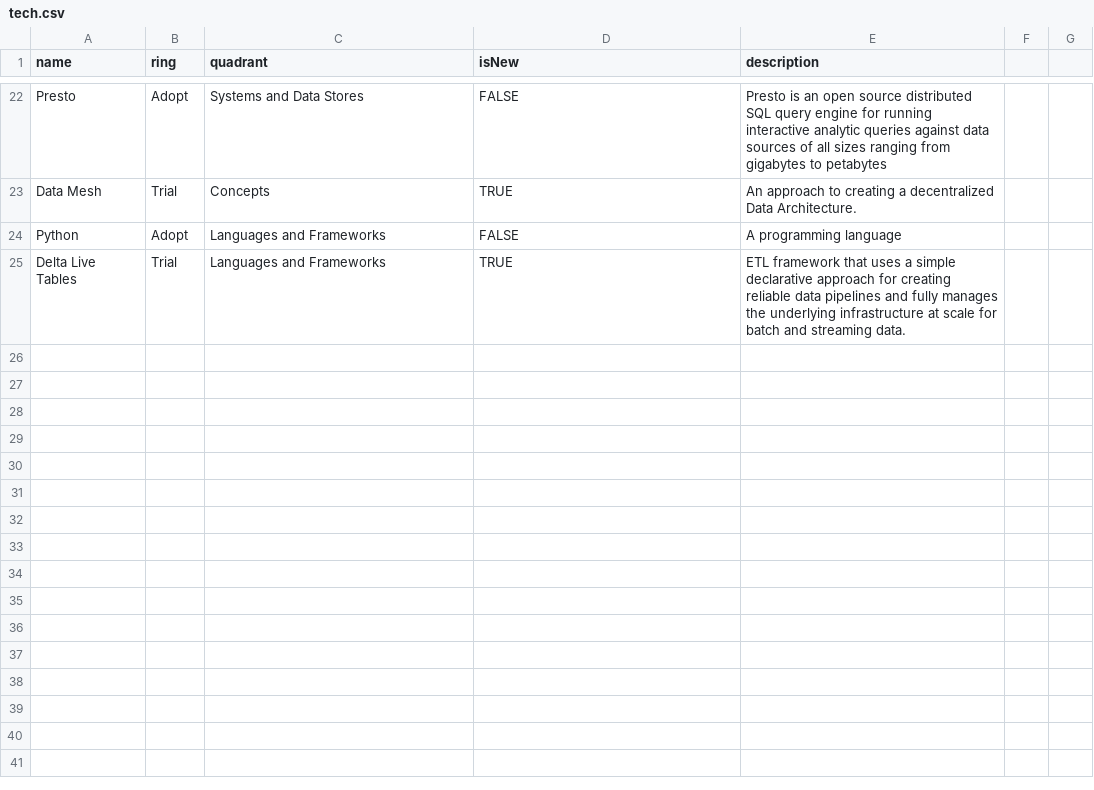
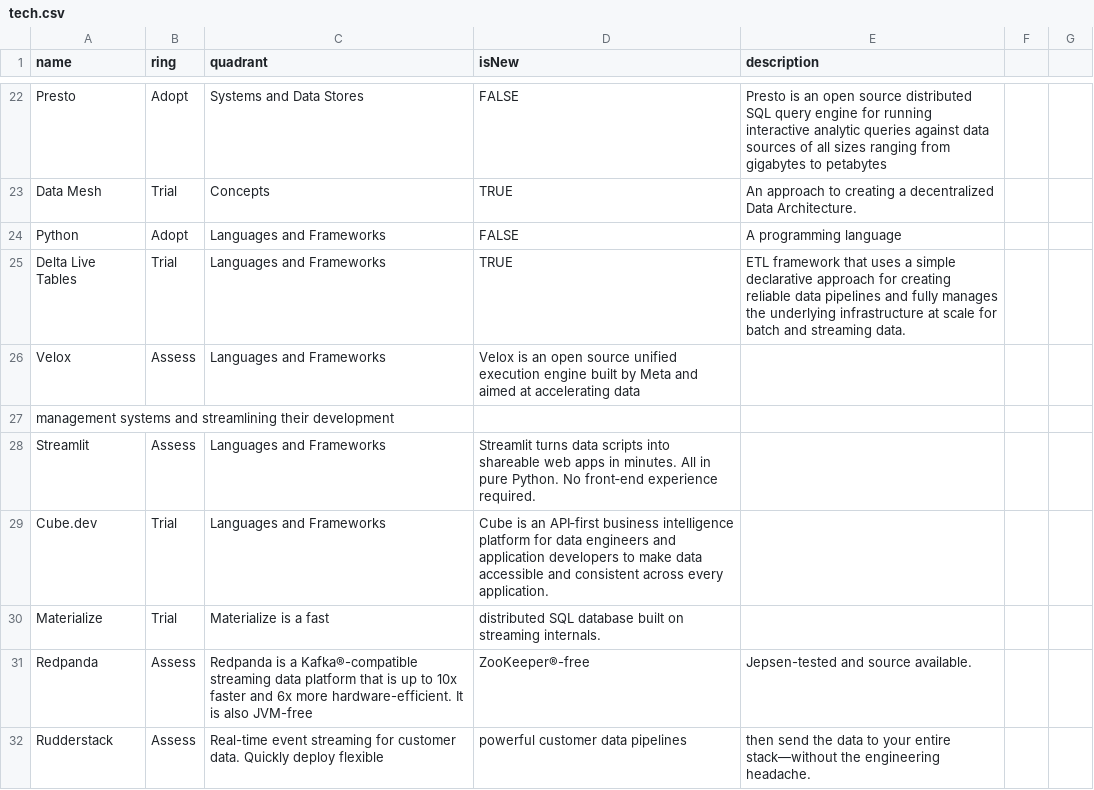
Before and after one commit to DataReply/tech-radar, a CSV file: tech.csv, drawn as a sheet; only a part is shown, gaps mark what is left out; the diff covers the shown part only.

Commit message:
Update tech radar

```diff
--- a/tech.csv
+++ b/tech.csv
@@ -25 +25,8 @@ Python,Adopt,Languages and Frameworks,FALSE,"A programming language"
 Delta Live Tables,Trial,Languages and Frameworks,TRUE,"ETL framework that uses a simple declarative approach for creating reliable data pipelines and fully manages the underlying infrastructure at scale for batch and streaming data."
+Velox,Assess,Languages and Frameworks,Velox is an open source unified execution engine built by Meta and aimed at accelerating data
+management systems and streamlining their development
+Streamlit,Assess,Languages and Frameworks,Streamlit turns data scripts into shareable web apps in minutes. All in pure Python. No front‑end experience required.
+Cube.dev,Trial,Languages and Frameworks,Cube is an API‑first business intelligence platform for data engineers and application developers to make data accessible and consistent across every application.
+Materialize,Trial,Materialize is a fast, distributed SQL database built on streaming internals.
+Redpanda,Assess,Redpanda is a Kafka®-compatible streaming data platform that is up to 10x faster and 6x more hardware-efficient. It is also JVM-free, ZooKeeper®-free, Jepsen-tested and source available.
+Rudderstack,Assess,Real-time event streaming for customer data. Quickly deploy flexible, powerful customer data pipelines, then send the data to your entire stack—without the engineering headache.
```
Also changed, not shown: 6 added rows and 1 edited cell elsewhere in this file.
